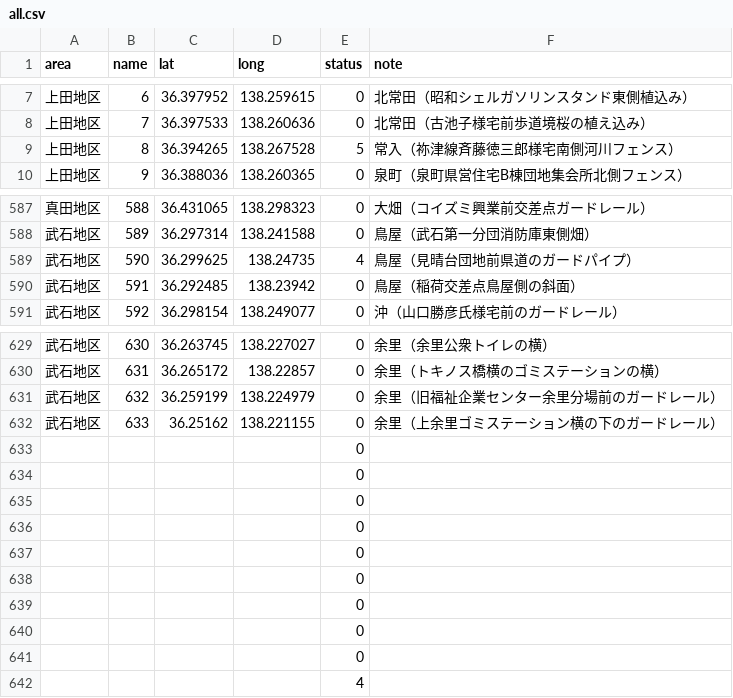
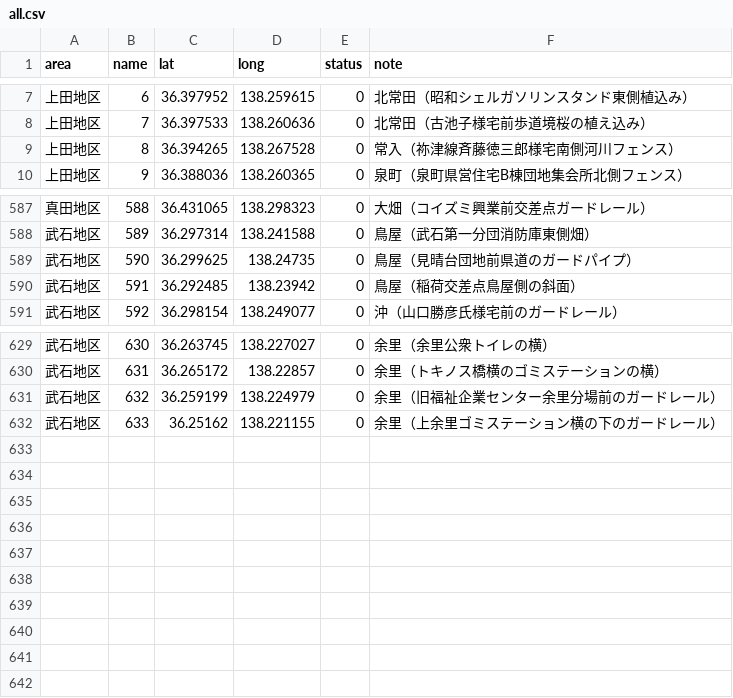
Before and after one commit to kenjilou/ueda-poster-map, a CSV file: data/all.csv, drawn as a sheet; only a part is shown, gaps mark what is left out.

```diff
--- a/data/all.csv
+++ b/data/all.csv
@@ -8,3 +8,3 @@ area,name,lat,long,status,note
 上田地区,7,36.397533,138.260636,0,北常田（古池子様宅前歩道境桜の植え込み）
-上田地区,8,36.394265,138.267528,5,常入（祢津線斉藤徳三郎様宅南側河川フェンス）
+上田地区,8,36.394265,138.267528,0,常入（祢津線斉藤徳三郎様宅南側河川フェンス）
 上田地区,9,36.388036,138.260365,0,泉町（泉町県営住宅B棟団地集会所北側フェンス）
@@ -588,3 +588,3 @@ area,name,lat,long,status,note
 武石地区,589,36.297314,138.241588,0,鳥屋（武石第一分団消防庫東側畑）
-武石地区,590,36.299625,138.24735,4,鳥屋（見晴台団地前県道のガードパイプ）
+武石地区,590,36.299625,138.24735,0,鳥屋（見晴台団地前県道のガードパイプ）
 武石地区,591,36.292485,138.23942,0,鳥屋（稲荷交差点鳥屋側の斜面）
@@ -632,11 +632 @@ area,name,lat,long,status,note
 武石地区,633,36.25162,138.221155,0,余里（上余里ゴミステーション横の下のガードレール）
-,,,,0,
-,,,,0,
-,,,,0,
-,,,,0,
-,,,,0,
-,,,,0,
-,,,,0,
-,,,,0,
-,,,,0,
-,,,,4,
```
Also changed, not shown: 9 other files.
